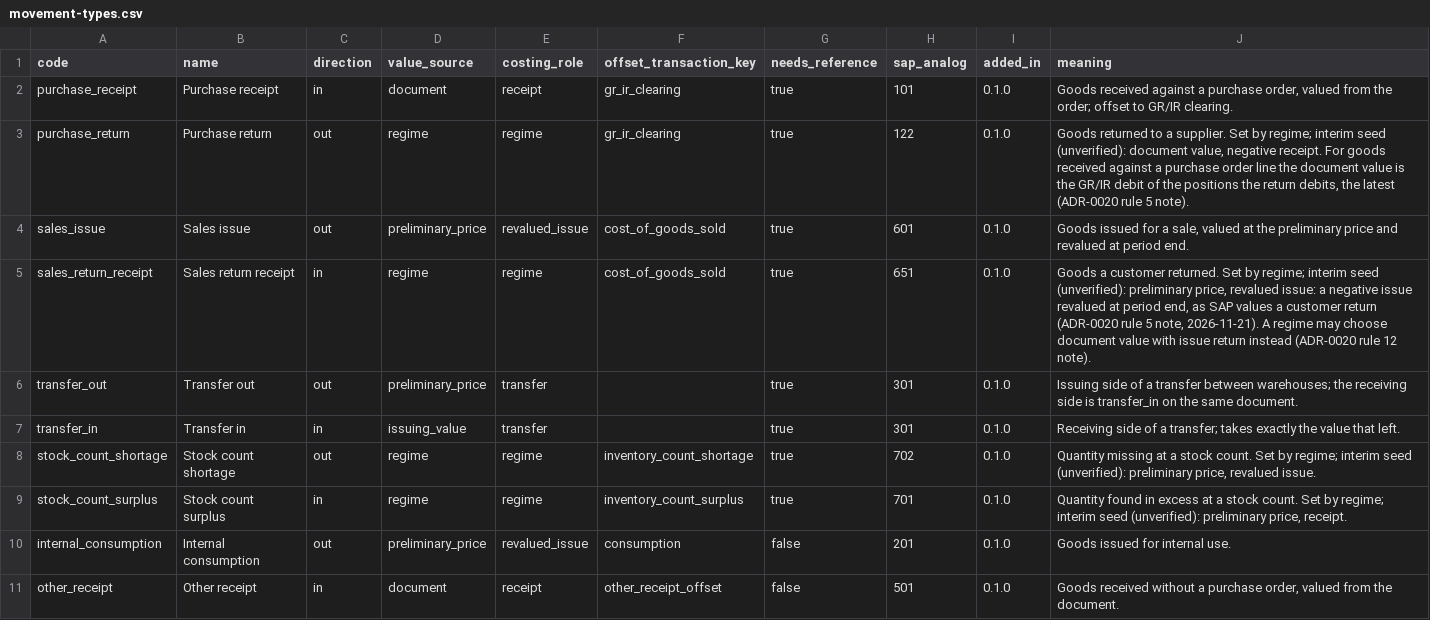
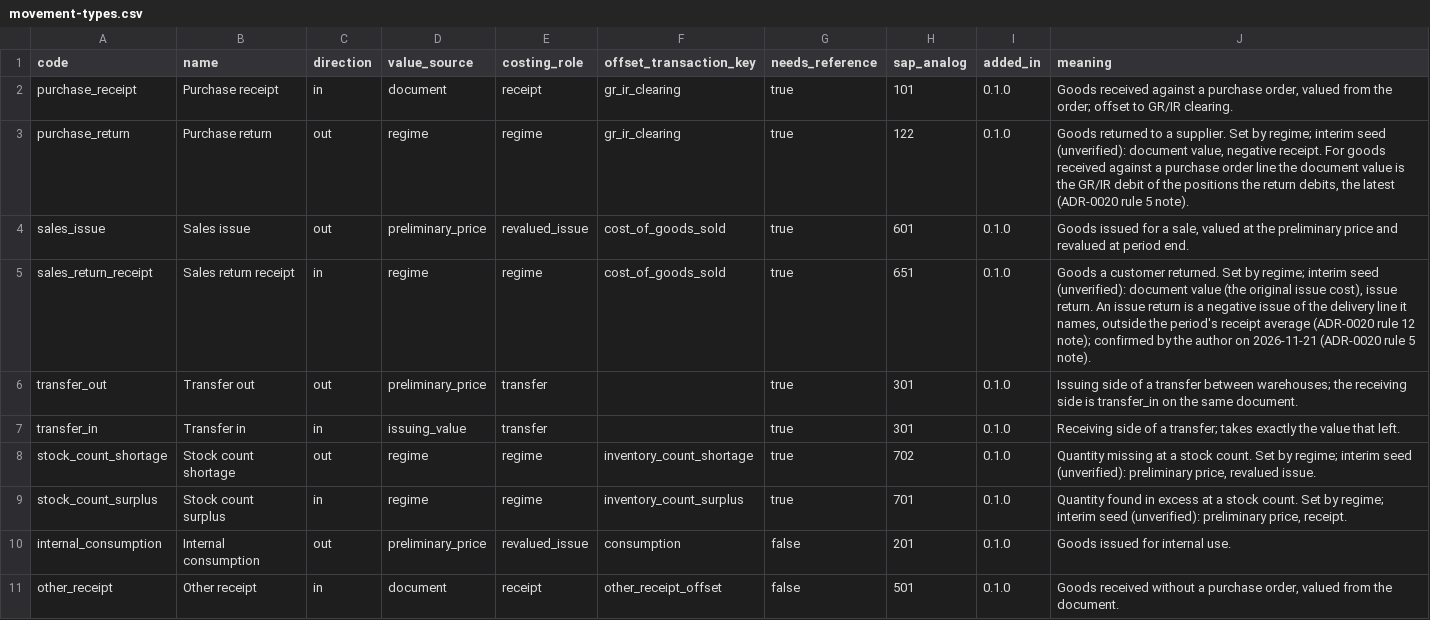
Before and after one commit to AnGaudium/ERPMe, a CSV file: docs/catalogs/movement-types.csv, drawn as a sheet; only a part is shown.

```diff
--- a/docs/catalogs/movement-types.csv
+++ b/docs/catalogs/movement-types.csv
@@ -4,3 +4,3 @@ purchase_return,Purchase return,out,regime,regime,gr_ir_clearing,true,122,0.1.0,
 sales_issue,Sales issue,out,preliminary_price,revalued_issue,cost_of_goods_sold,true,601,0.1.0,"Goods issued for a sale, valued at the preliminary price and revalued at period end."
-sales_return_receipt,Sales return receipt,in,regime,regime,cost_of_goods_sold,true,651,0.1.0,"Goods a customer returned. Set by regime; interim seed (unverified): preliminary price, revalued issue: a negative issue revalued at period end, as SAP values a customer return (ADR-0020 rule 5 note, 2026-11-21). A regime may choose document value with issue return instead (ADR-0020 rule 12 note)."
+sales_return_receipt,Sales return receipt,in,regime,regime,cost_of_goods_sold,true,651,0.1.0,"Goods a customer returned. Set by regime; interim seed (unverified): document value (the original issue cost), issue return. An issue return is a negative issue of the delivery line it names, outside the period's receipt average (ADR-0020 rule 12 note); confirmed by the author on 2026-11-21 (ADR-0020 rule 5 note)."
 transfer_out,Transfer out,out,preliminary_price,transfer,,true,301,0.1.0,Issuing side of a transfer between warehouses; the receiving side is transfer_in on the same document.
```
Also changed, not shown: docs/catalogs/edge-cases.csv, 30 other files.
